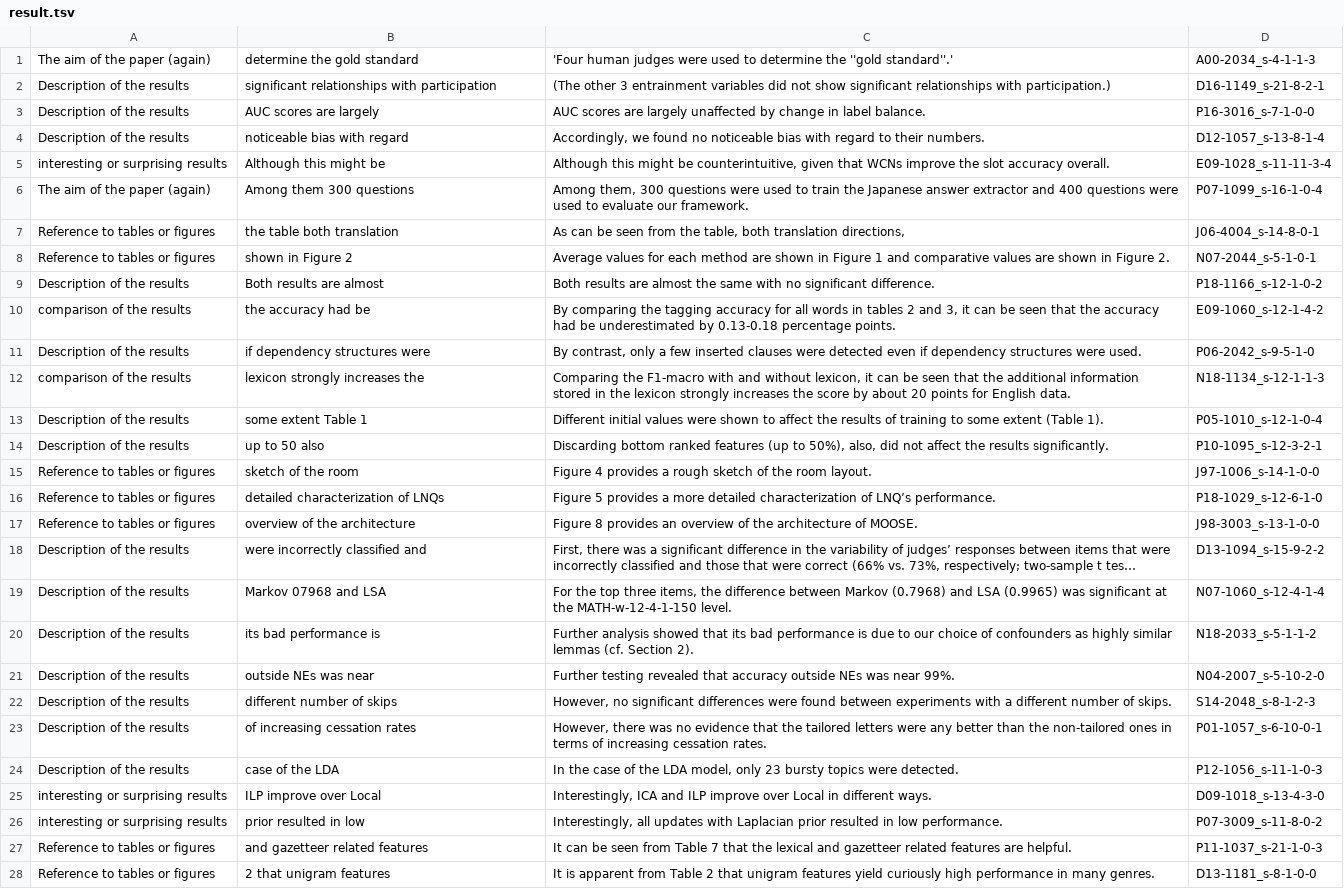
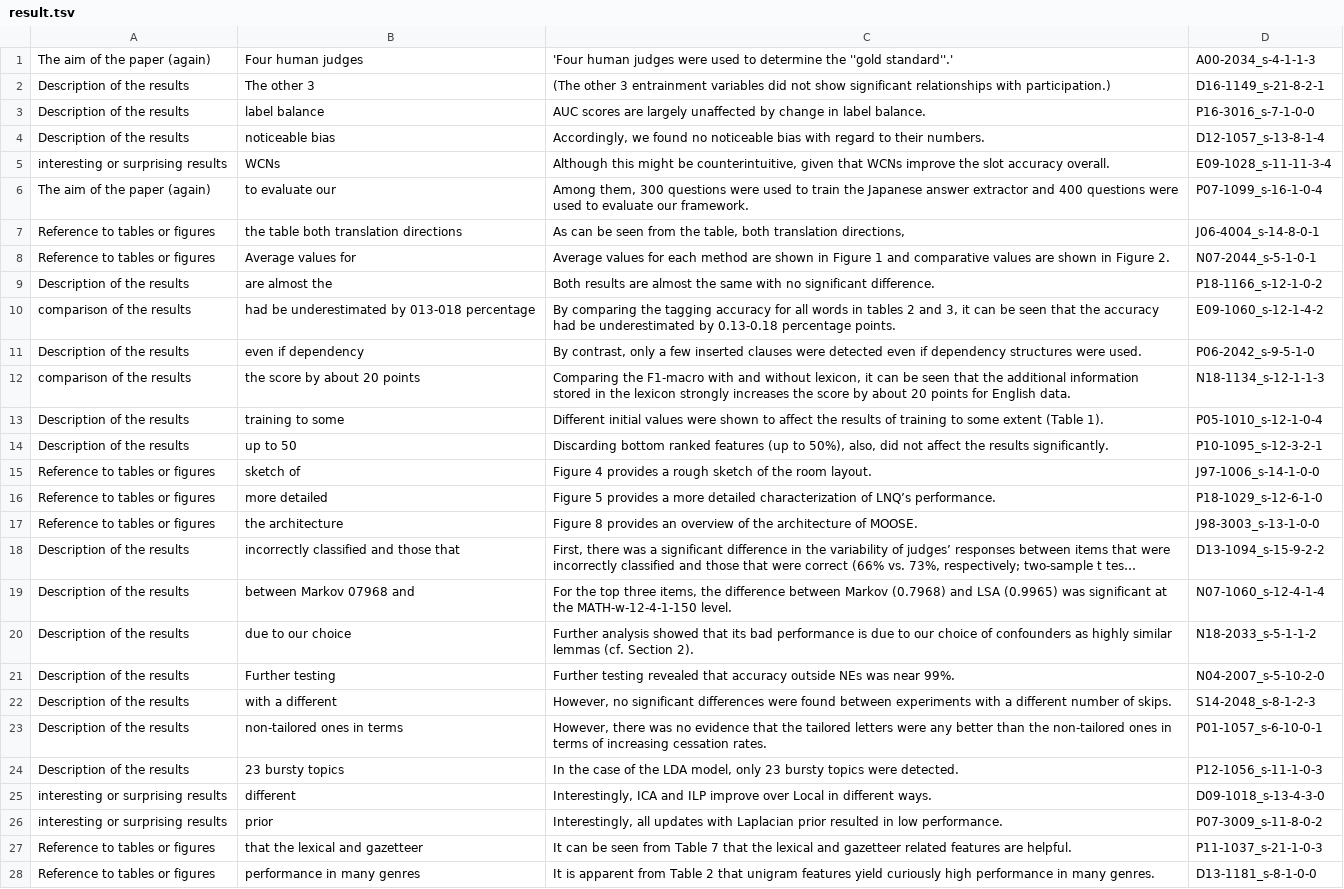
Before and after one commit to Alab-NII/FECFevalDataset, a TSV file: sentences_random/result.tsv, drawn as a sheet; only a part is shown; long unchanged cells end in …; the diff covers the shown part only; the diff names each change by its address in the sheet, - before the commit and + after, or states it on an @@ line.

```diff
--- a/sentences_random/result.tsv
+++ b/sentences_random/result.tsv
-B1: determine the gold standard
+B1: Four human judges
-B2: significant relationships with participation
+B2: The other 3
-B3: AUC scores are largely
+B3: label balance
-B4: noticeable bias with regard
+B4: noticeable bias
-B5: Although this might be
+B5: WCNs
-B6: Among them 300 questions
+B6: to evaluate our
-B7: the table both translation
+B7: the table both translation directions
-B8: shown in Figure 2
+B8: Average values for
-B9: Both results are almost
+B9: are almost the
-B10: the accuracy had be
+B10: had be underestimated by 013-018 percentage
-B11: if dependency structures were
+B11: even if dependency
-B12: lexicon strongly increases the
+B12: the score by about 20 points
-B13: some extent Table 1
+B13: training to some
-B14: up to 50 also
+B14: up to 50
-B15: sketch of the room
+B15: sketch of
-B16: detailed characterization of LNQs
+B16: more detailed
-B17: overview of the architecture
+B17: the architecture
-B18: were incorrectly classified and
+B18: incorrectly classified and those that
-B19: Markov 07968 and LSA
+B19: between Markov 07968 and
-B20: its bad performance is
+B20: due to our choice
-B21: outside NEs was near
+B21: Further testing
-B22: different number of skips
+B22: with a different
-B23: of increasing cessation rates
+B23: non-tailored ones in terms
-B24: case of the LDA
+B24: 23 bursty topics
-B25: ILP improve over Local
+B25: different
-B26: prior resulted in low
+B26: prior
-B27: and gazetteer related features
+B27: that the lexical and gazetteer
-B28: 2 that unigram features
+B28: performance in many genres
```
Also changed, not shown: 77 edited cells elsewhere in this file, sentences_random/background.tsv, sentences_random/discussion.tsv, 2 other files.
